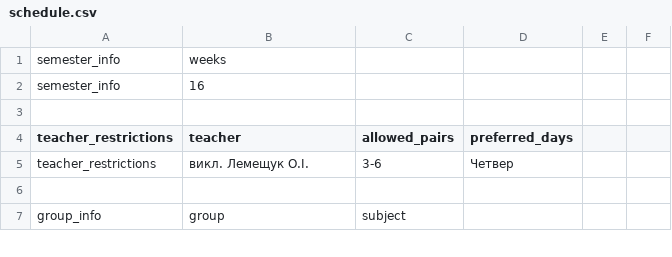
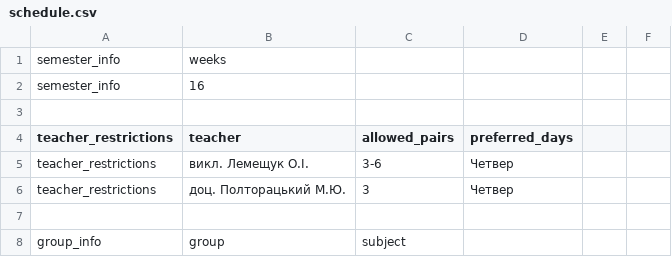
Before and after one commit to Ryadnov9/diplom-, a CSV file: schedule.csv, drawn as a sheet; only a part is shown.

```diff
--- a/schedule.csv
+++ b/schedule.csv
@@ -5,2 +5,3 @@ teacher_restrictions,teacher,allowed_pairs,preferred_days
 teacher_restrictions,викл. Лемещук О.І.,3-6,Четвер
+teacher_restrictions,доц. Полторацький М.Ю.,3,Четвер
 
```
Also changed, not shown: 1 other file.
